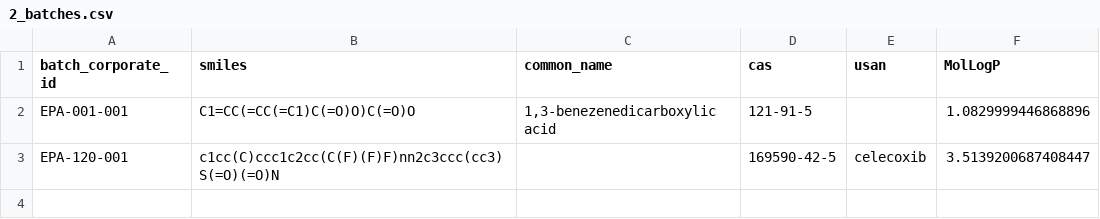
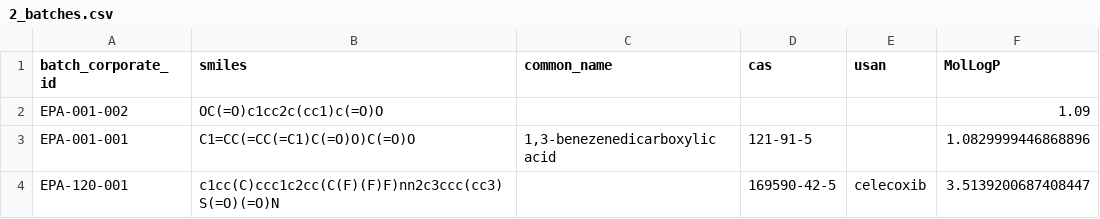
Before and after one commit to datagrok-ai/mol-track, a CSV file: demo-data/black/2_batches.csv, drawn as a sheet; the diff names each change by its address in the sheet, - before the commit and + after, or states it on an @@ line.

```diff
--- a/demo-data/black/2_batches.csv
+++ b/demo-data/black/2_batches.csv
+row 2: EPA-001-002 | OC(=O)c1cc2c(cc1)c(=O)O |  |  |  | 1.09
```
Also changed, not shown: 3 other files.
